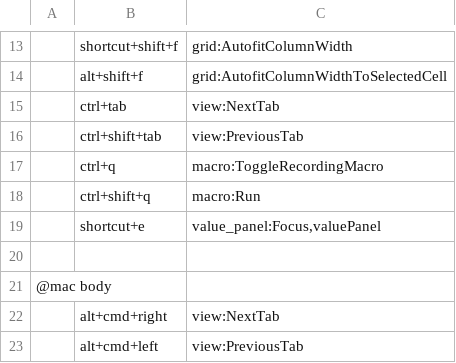
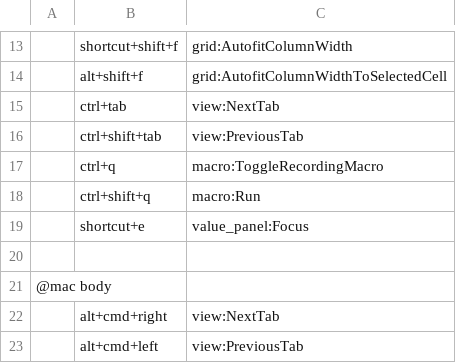
Before and after one commit to kohii/smoothcsv, a TSV file: smoothcsv-app-modules/smoothcsv-core/src/main/resources/smoothcsv-core/smoothcsv-keymap.tsv, drawn as a sheet; only a part is shown, gaps mark what is left out; the diff names each change by its address in the sheet, - before the commit and + after, or states it on an @@ line.

```diff
--- a/smoothcsv-app-modules/smoothcsv-core/src/main/resources/smoothcsv-core/smoothcsv-keymap.tsv
+++ b/smoothcsv-app-modules/smoothcsv-core/src/main/resources/smoothcsv-core/smoothcsv-keymap.tsv
-C19: value_panel:Focus,valuePanel
+C19: value_panel:Focus
```
Also changed, not shown: 25 other files.
